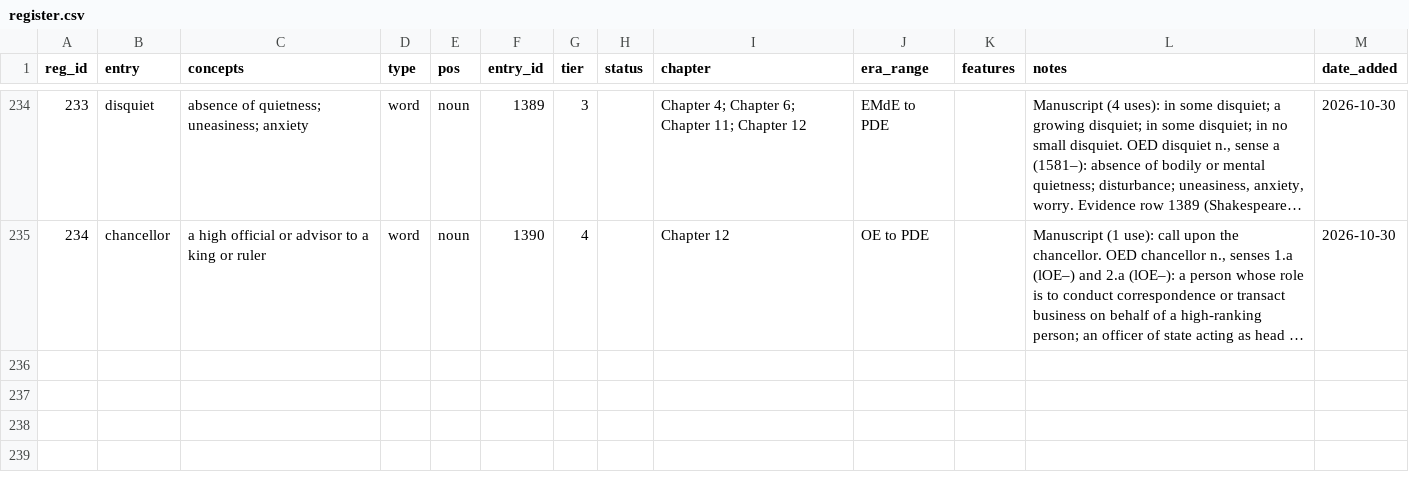
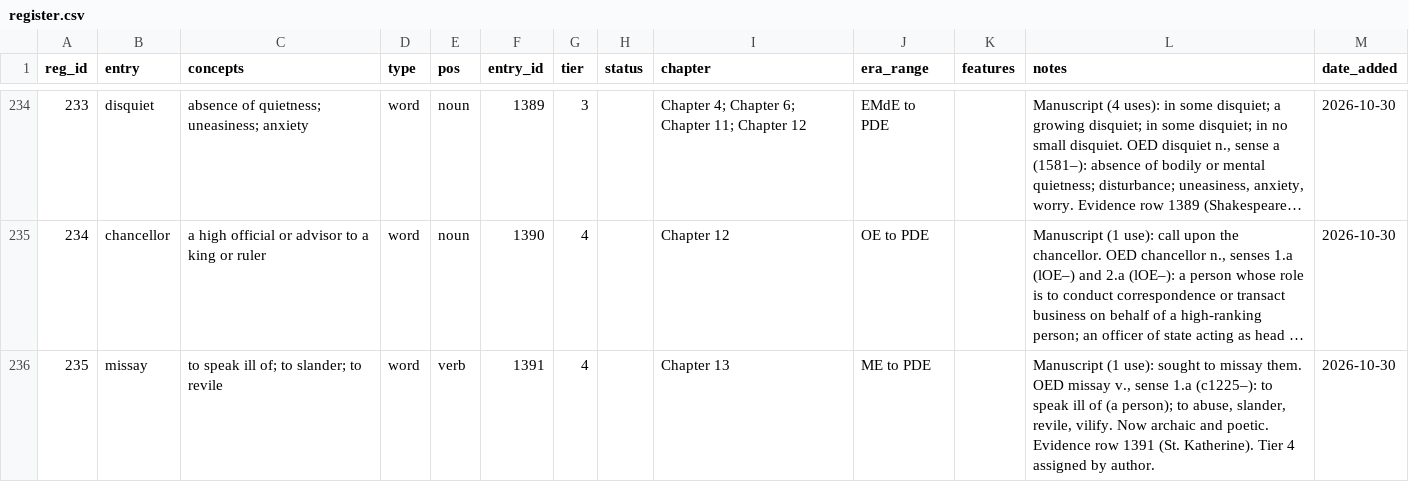
Before and after one commit to JTHensley/Oldish-Words-Study, a CSV file: register.csv, drawn as a sheet; only a part is shown, gaps mark what is left out; long unchanged cells end in …; the diff names each change by its address in the sheet, - before the commit and + after, or states it on an @@ line.

Commit message:
Add missay (verb, tier 4) to register and HIT evidence row (1391, St. Katherine).

```diff
--- a/register.csv
+++ b/register.csv
+row 236: 235 | missay | to speak ill of; to slander; to revile | word | verb | 1391 | 4 |  | Chapter 13 | ME to PDE |  | Manuscript (1 use): sought to missay them. OED missay v., sense 1.a (c1225–): to speak ill of (a person); to abuse, slander, revile, vilify. Now archaic and poetic. Evidence row 1391 (St. Katherine). Tier 4 assigned by author. | 2026-10-30
```
Also changed, not shown: 1 other file.
